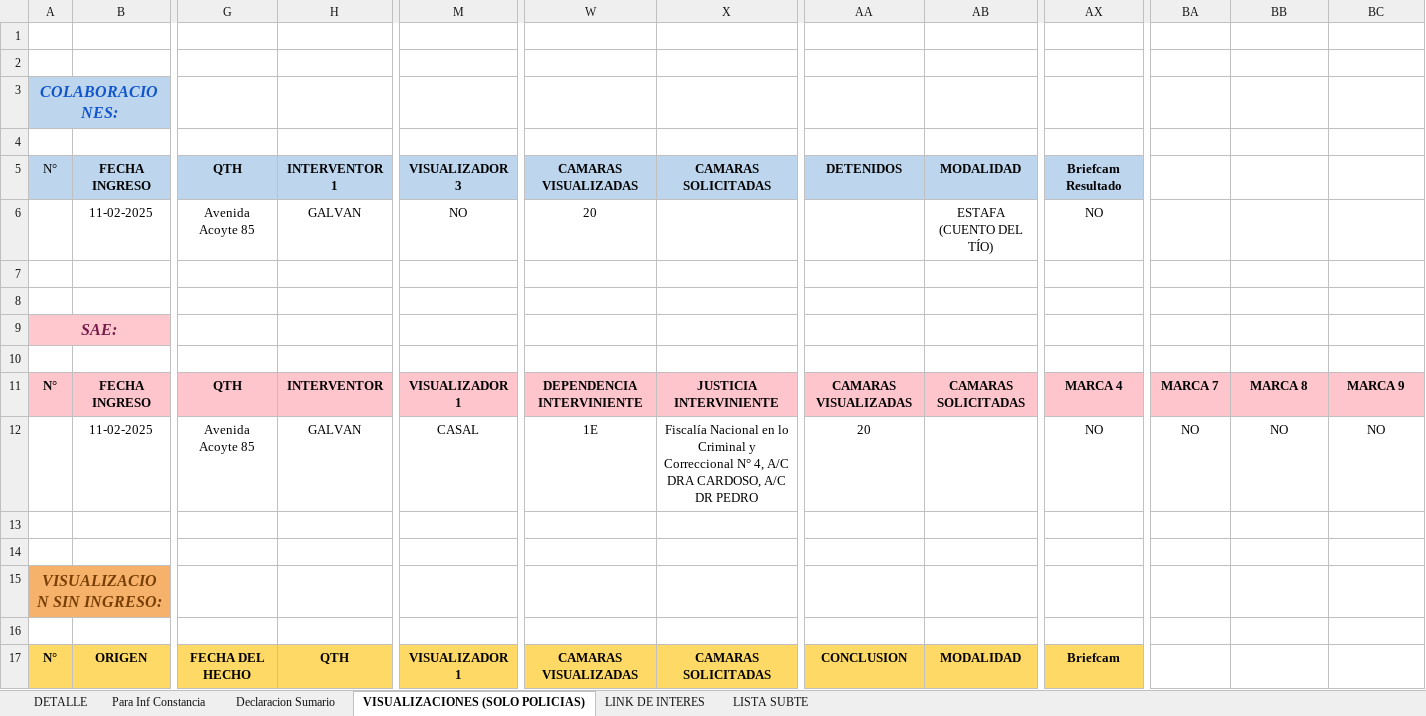
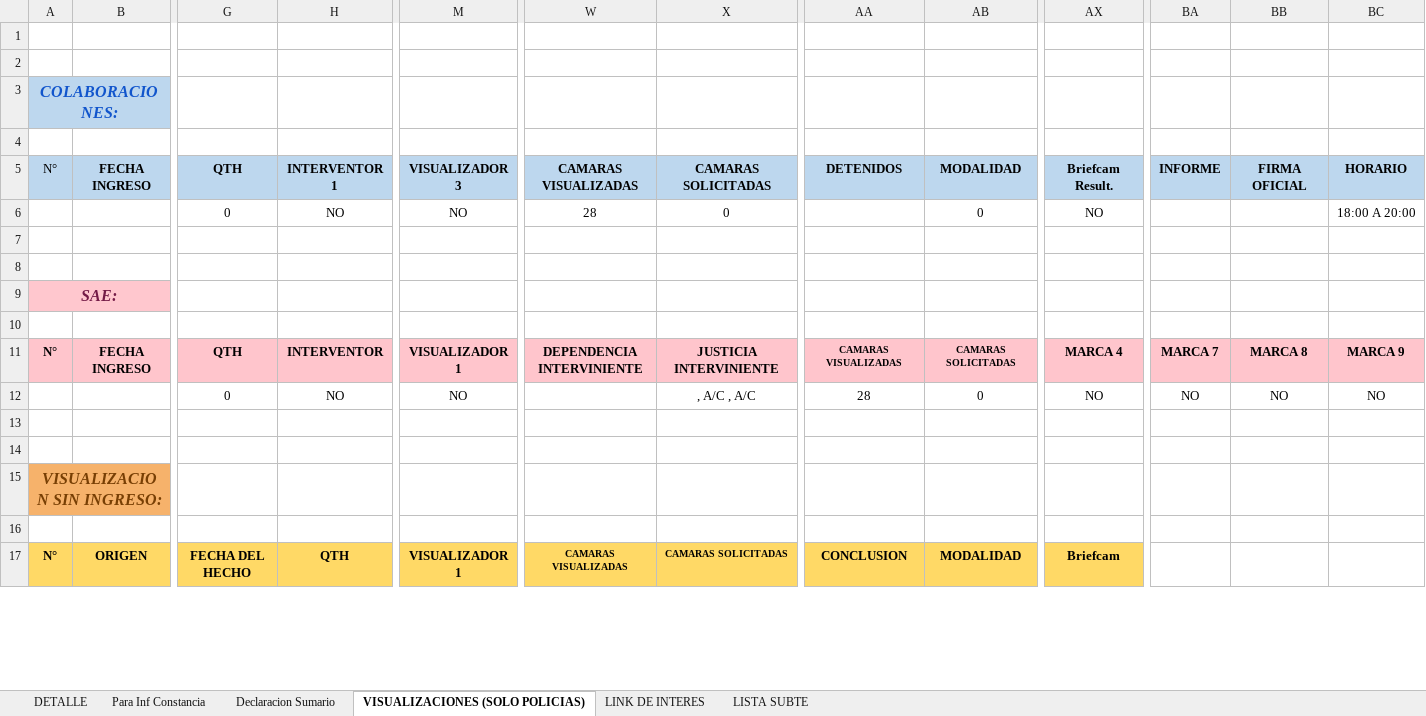
Before and after one commit to thomasrey99/dai-Gen, an Excel workbook: public/planilla visualizador.xlsx, sheet VISUALIZACIONES (SOLO POLICIAS), drawn as a sheet; only a part is shown, gaps mark what is left out; values as stored, in another font and other column widths than the file's, no borders; charts and pictures not drawn; removed rows and columns are numbered as before the commit, all else as after; rows hold the shown columns only; the diff covers the shown part only; the diff names each change by its address in the sheet, - before the commit and + after, or states it on an @@ line.

```diff
--- a/public/planilla visualizador.xlsx (sheet VISUALIZACIONES (SOLO POLICIAS))
+++ b/public/planilla visualizador.xlsx (sheet VISUALIZACIONES (SOLO POLICIAS))
-B3 fill: none
+B3 fill: #BDD7EE
-AX5: Briefcam Resultado
+AX5: Briefcam Result.
-BA5: (empty)
+BA5: INFORME
-BA5:BC5 fill: none
+BA5:BC5 fill: #BDD7EE
-BB5: (empty)
+BB5: FIRMA OFICIAL
-BC5: (empty)
+BC5: HORARIO
-row 6:  | 11-02-2025 | Avenida Acoyte 85 | GALVAN | NO | 20 |  |  | ESTAFA (CUENTO DEL TÍO) | NO
+row 6:  |  | 0 | NO | NO | 28 | 0 |  | 0 | NO |  |  | 18:00 A 20:00
-B9 fill: none
+B9 fill: #FFC7CE
@@ AA11:AB11 text size: smaller @@
-B12: 11-02-2025
+B12: (empty)
-G12: Avenida Acoyte 85
+G12: 0
-H12: GALVAN
+H12: NO
-M12: CASAL
+M12: NO
-W12: 1E
+W12: (empty)
-X12: Fiscalía Nacional en lo Criminal y Correccional N° 4, A/C DRA CARDOSO, A/C DR PEDRO
+X12: , A/C , A/C
-AA12: 20
+AA12: 28
-AB12: (empty)
+AB12: 0
-B15 fill: none
+B15 fill: #F6B26B
@@ W17:X17 text size: smaller @@
```
Also changed, not shown: 3 added rows, 3 removed rows, 38 edited cells and cell formats elsewhere in this sheet, sheet DETALLE, sheet LINK DE INTERES, sheet Para Inf Constancia, formulas that keep their value, charts or pictures, 20 other files.
